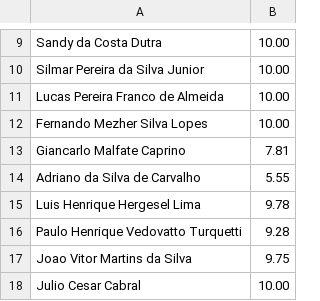
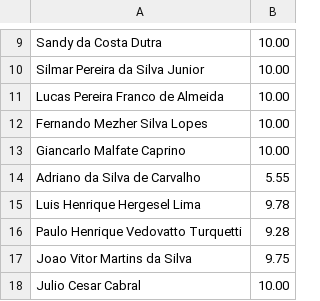
Before and after one commit to EduardoMirandaz/MonitoriasVVTS-Testes, a CSV file: automated_rating_students_script/FinalResults/SSC0524_27-Jun-2023_08:39.csv (was automated_rating_students_script/FinalResults/SSC0524_25-Jun-2023_18:55.csv), drawn as a sheet; only a part is shown, gaps mark what is left out.

Commit message:
Rodando projeto atualizado de aluno que pediu reconsideração. (Alegou ter subido a versão errada para o e-disciplinas)

```diff
--- a/automated_rating_students_script/FinalResults/SSC0524_25-Jun-2023_18:55.csv
+++ b/automated_rating_students_script/FinalResults/SSC0524_27-Jun-2023_08:39.csv
@@ -12,3 +12,3 @@ Lucas Pereira Franco de Almeida;10.00
 Fernando Mezher Silva Lopes;10.00
-Giancarlo Malfate Caprino;7.81
+Giancarlo Malfate Caprino;10.00
 Adriano da Silva de Carvalho;5.55
```
